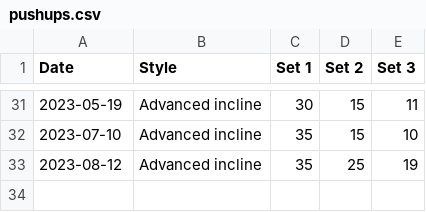
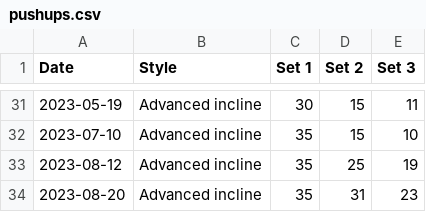
Before and after one commit to bewuethr/progress, a CSV file: _data/pushups.csv, drawn as a sheet; only a part is shown, gaps mark what is left out.

```diff
--- a/_data/pushups.csv
+++ b/_data/pushups.csv
@@ -33 +33,2 @@ Date,Style,Set 1,Set 2,Set 3
 2023-08-12,Advanced incline,35,25,19
+2023-08-20,Advanced incline,35,31,23
```
Also changed, not shown: 1 other file.
